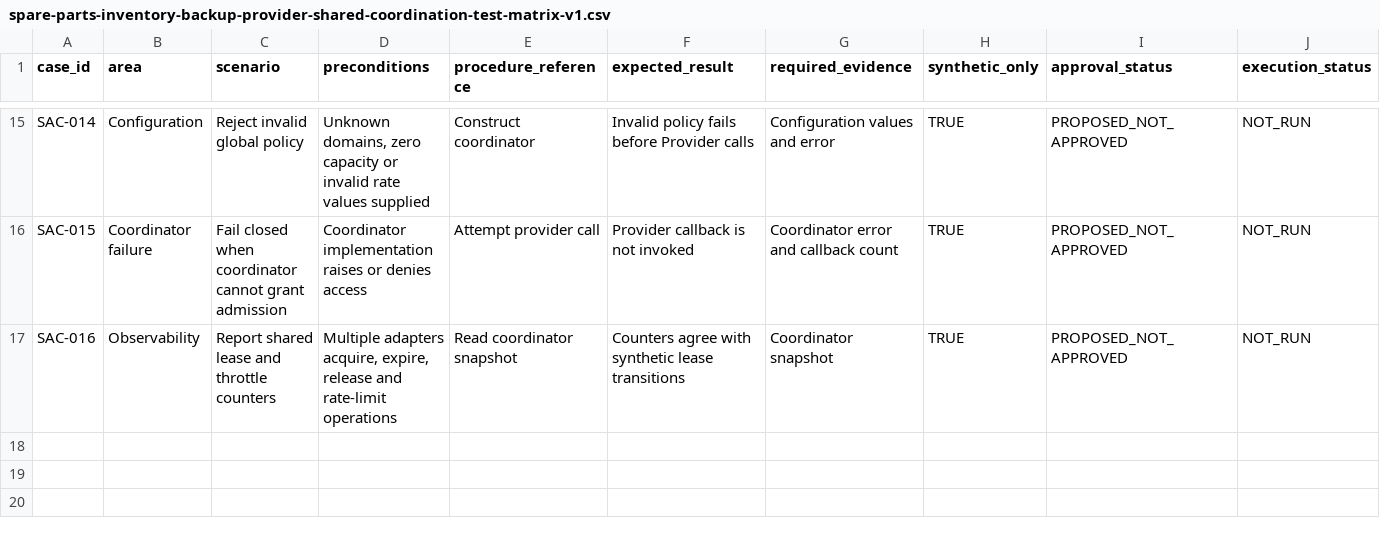
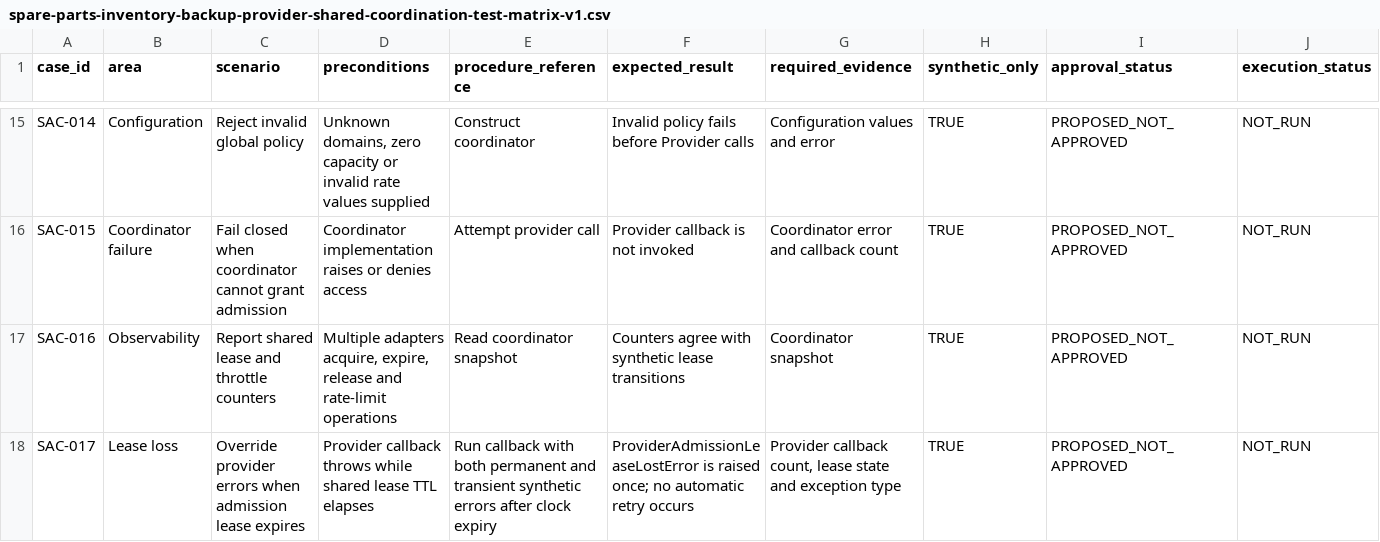
Before and after one commit to rexyll/cnc-knowledge, a CSV file: resouces/17-operation-maintenance-and-repair/spare-parts-inventory-backup-provider-shared-coordination-test-matrix-v1.csv, drawn as a sheet; only a part is shown, gaps mark what is left out; rows hold the shown columns only; the diff names each change by its address in the sheet, - before the commit and + after, or states it on an @@ line.

Commit message:
fix(ch17): validate shared leases on provider errors

```diff
--- a/resouces/17-operation-maintenance-and-repair/spare-parts-inventory-backup-provider-shared-coordination-test-matrix-v1.csv
+++ b/resouces/17-operation-maintenance-and-repair/spare-parts-inventory-backup-provider-shared-coordination-test-matrix-v1.csv
+row 18: SAC-017 | Lease loss | Override provider errors when admission lease expires | Provider callback throws while shared lease TTL elapses | Run callback with both permanent and transient synthetic errors after clock expiry | ProviderAdmissionLeaseLostError is raised once; no automatic retry occurs | Provider callback count, lease state and exception type | TRUE | PROPOSED_NOT_APPROVED | NOT_RUN
```
Also changed, not shown: 8 other files.
